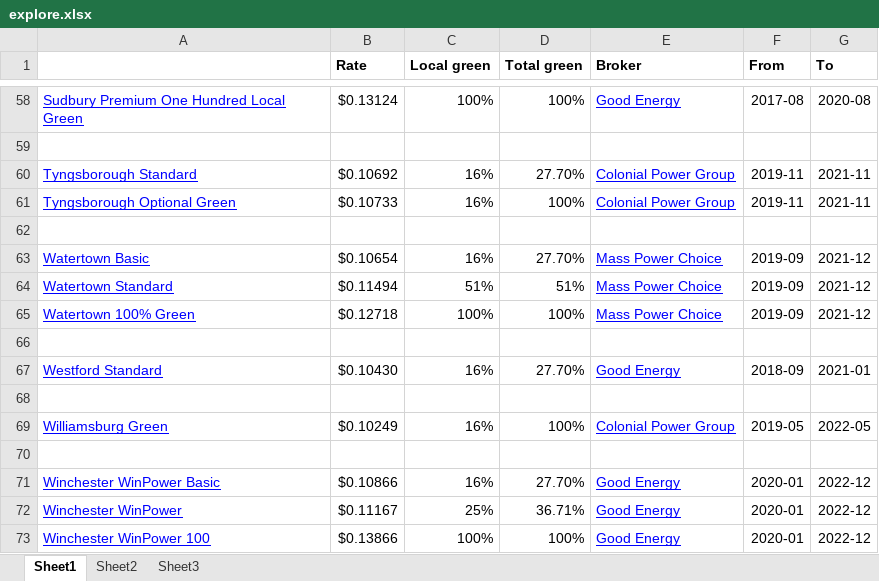
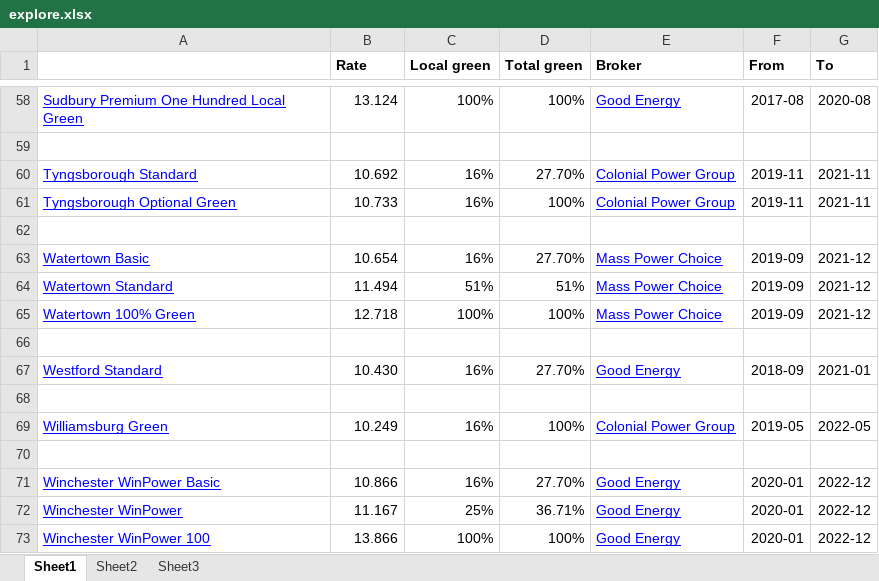
Before and after one commit to navkal/cca, an Excel workbook: explore/explore.xlsx, sheet Sheet1, drawn as a sheet; only a part is shown, gaps mark what is left out; values as stored, in another font and other column widths than the file's, no borders; the diff covers the shown part only; the diff names each change by its address in the sheet, - before the commit and + after, or states it on an @@ line.

```diff
--- a/explore/explore.xlsx (sheet Sheet1)
+++ b/explore/explore.xlsx (sheet Sheet1)
-B58 (Rate): $0.13124
+B58 (Rate): 13.124
-B60 (Rate): $0.10692
+B60 (Rate): 10.692
-B61 (Rate): $0.10733
+B61 (Rate): 10.733
-B63 (Rate): $0.10654
+B63 (Rate): 10.654
-B64 (Rate): $0.11494
+B64 (Rate): 11.494
-B65 (Rate): $0.12718
+B65 (Rate): 12.718
-B67 (Rate): $0.10430
+B67 (Rate): 10.430
-B69 (Rate): $0.10249
+B69 (Rate): 10.249
-B71 (Rate): $0.10866
+B71 (Rate): 10.866
-B72 (Rate): $0.11167
+B72 (Rate): 11.167
-B73 (Rate): $0.13866
+B73 (Rate): 13.866
```
Also changed, not shown: 2 added rows, 2 removed rows and 41 edited cells elsewhere in this sheet.
